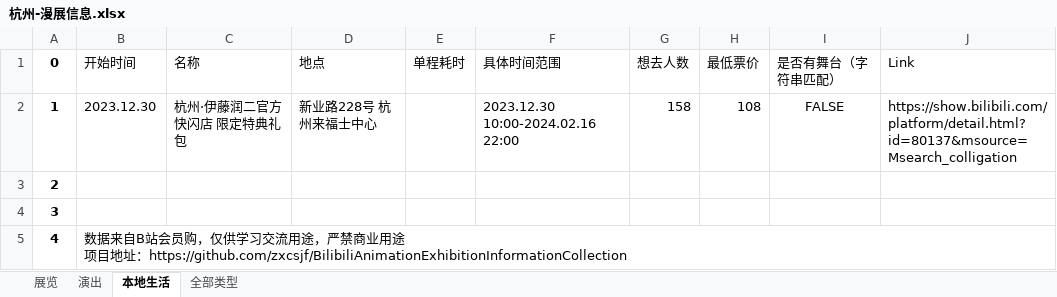
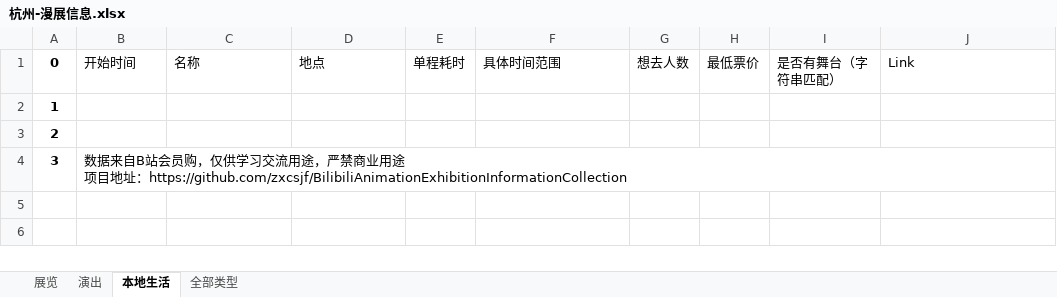
Before and after one commit to zxcsjf/BilibiliAnimationExhibitionInformationCollection, an Excel workbook: 漫展信息/杭州-漫展信息.xlsx, sheet 本地生活, drawn as a sheet; values as stored, in another font and other column widths than the file's, no borders; ↵ is a line break in a cell; the diff names each change by its address in the sheet, - before the commit and + after, or states it on an @@ line.

```diff
--- a/漫展信息/杭州-漫展信息.xlsx (sheet 本地生活)
+++ b/漫展信息/杭州-漫展信息.xlsx (sheet 本地生活)
-B2: 2023.12.30
+B2: (empty)
-C2: 杭州·伊藤润二官方快闪店 限定特典礼包
+C2: (empty)
-D2: 新业路228号 杭州来福士中心
+D2: (empty)
-F2: 2023.12.30 10:00-2024.02.16 22:00
+F2: (empty)
-G2: 158
+G2: (empty)
-H2: 108
+H2: (empty)
-I2: FALSE
+I2: (empty)
-J2: https://show.bilibili.com/platform/detail.html?id=80137&msource=Msearch_colligation
+J2: (empty)
-B4: (empty)
+B4: 数据来自B站会员购，仅供学习交流用途，严禁商业用途 ↵ 项目地址：https://github.com/zxcsjf/BilibiliAnimationExhibitionInformationCollection
-row 5: 4 | 数据来自B站会员购，仅供学习交流用途，严禁商业用途 ↵ 项目地址：https://github.com/zxcsjf/BilibiliAnimationExhibitionInformationCollection
```
Also changed, not shown: sheet 全部类型, sheet 展览, sheet 演出, 漫展信息/上海-漫展信息.xlsx, 漫展信息/丽水-漫展信息.xlsx, 4 other files.
